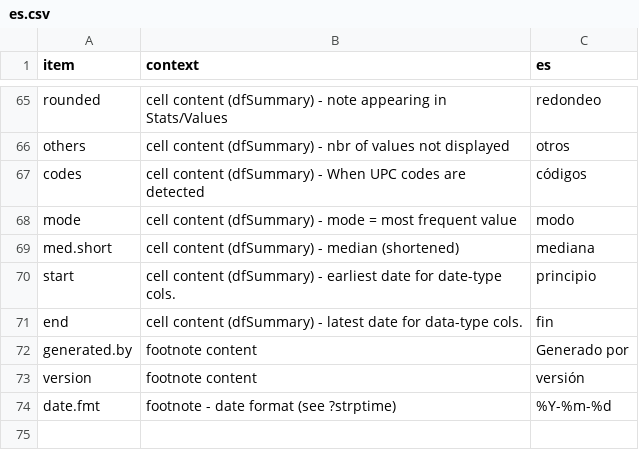
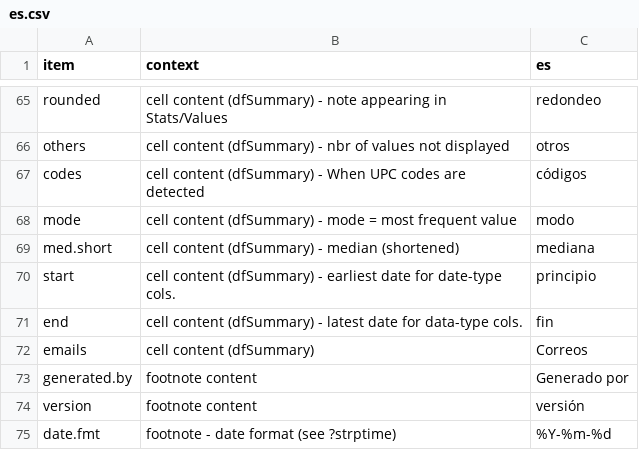
Before and after one commit to dcomtois/summarytools, a CSV file: translations/es.csv, drawn as a sheet; only a part is shown, gaps mark what is left out; the diff names each change by its address in the sheet, - before the commit and + after, or states it on an @@ line.

```diff
--- a/translations/es.csv
+++ b/translations/es.csv
+row 72: emails | cell content (dfSummary) | Correos
```
Also changed, not shown: translations/en.csv, translations/fr.csv, 5 other files.
